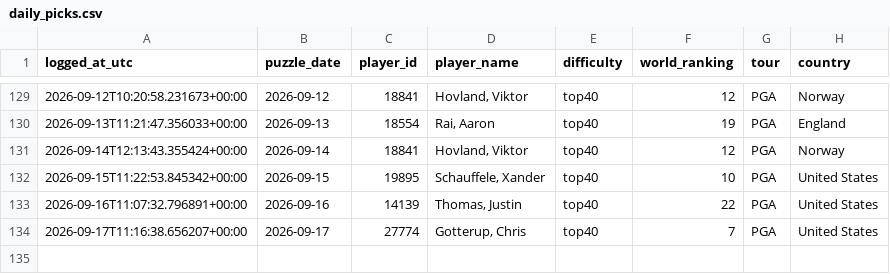
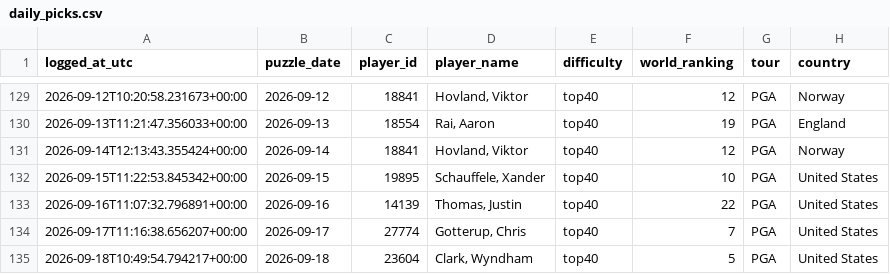
Before and after one commit to rosiekipling/pardle, a CSV file: data/daily_picks.csv, drawn as a sheet; only a part is shown, gaps mark what is left out; the diff names each change by its address in the sheet, - before the commit and + after, or states it on an @@ line.

```diff
--- a/data/daily_picks.csv
+++ b/data/daily_picks.csv
+row 135: 2026-09-18T10:49:54.794217+00:00 | 2026-09-18 | 23604 | Clark, Wyndham | top40 | 5 | PGA | United States
```
Also changed, not shown: 1 other file.
